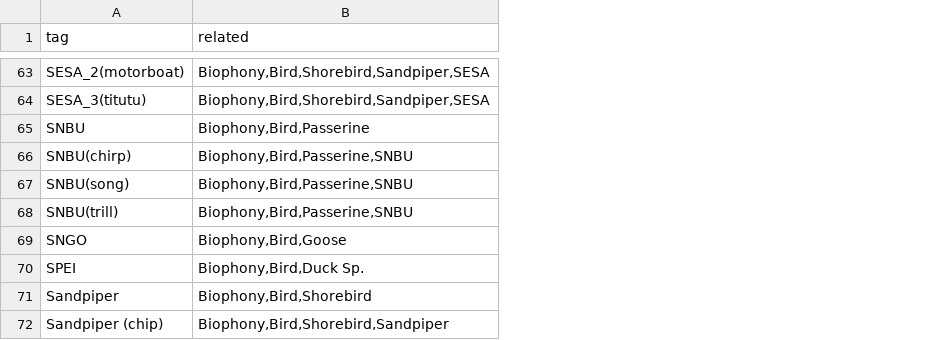
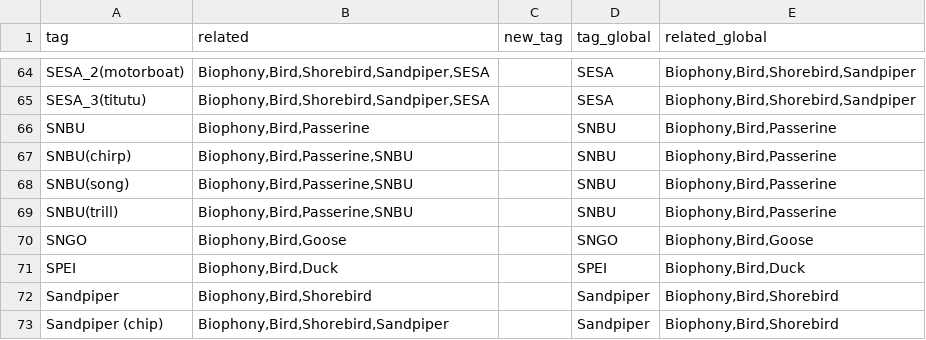
Before and after one commit to Vin985/dlbd, a CSV file: resources/reference_classes.csv, drawn as a sheet; only a part is shown, gaps mark what is left out; addresses are those after the commit; the diff covers the shown part only; the diff names each change by its address in the sheet, - before the commit and + after, or states it on an @@ line.

```diff
--- a/resources/reference_classes.csv
+++ b/resources/reference_classes.csv
+column C (new_tag), empty
+column D (tag_global), rows 64-73: SESA | SESA | SNBU | SNBU | SNBU | SNBU | SNGO | SPEI | Sandpiper | Sandpiper
+column E (related_global), rows 64-73: Biophony,Bird,Shorebird,Sandpiper | Biophony,Bird,Shorebird,Sandpiper | Biophony,Bird,Passerine | Biophony,Bird,Passerine | Biophony,Bird,Passerine | Biophony,Bird,Passerine | Biophony,Bird,Goose | Biophony,Bird,Duck | Biophony,Bird,Shorebird | Biophony,Bird,Shorebird
-B71 (related): Biophony,Bird,Duck Sp.
+B71 (related): Biophony,Bird,Duck
```
Also changed, not shown: 3 added rows and 3 edited cells elsewhere in this file.
